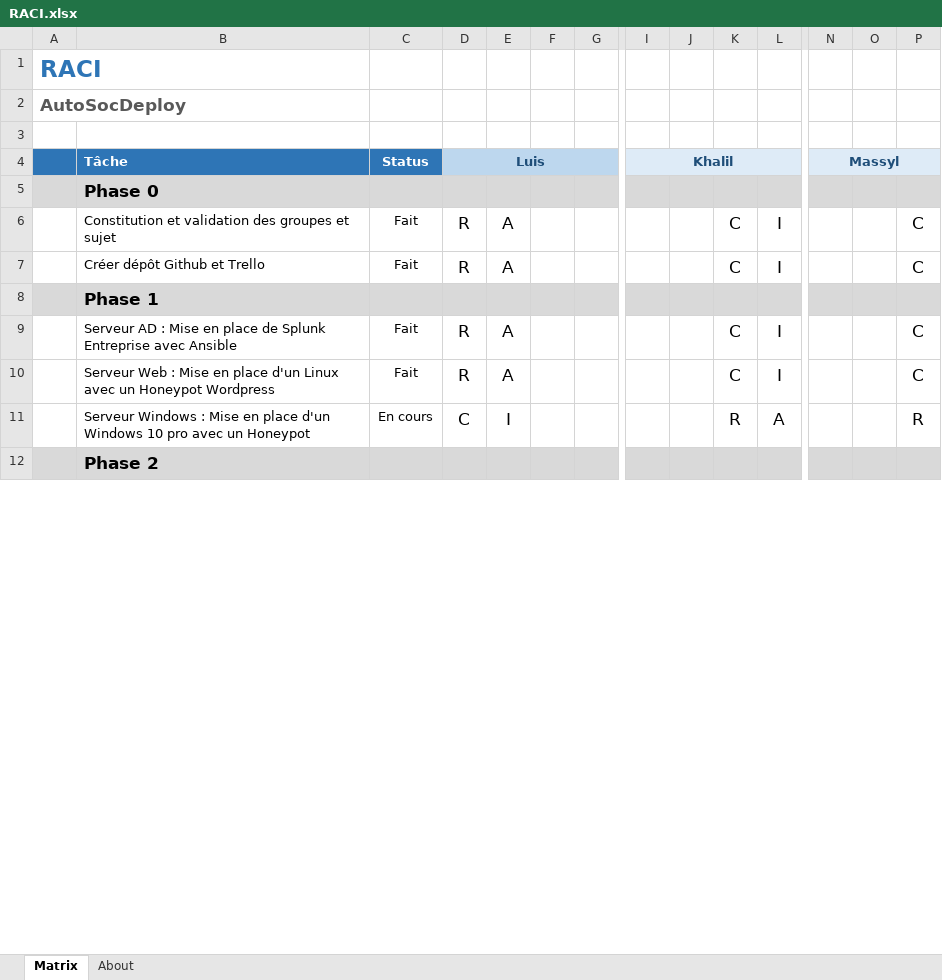
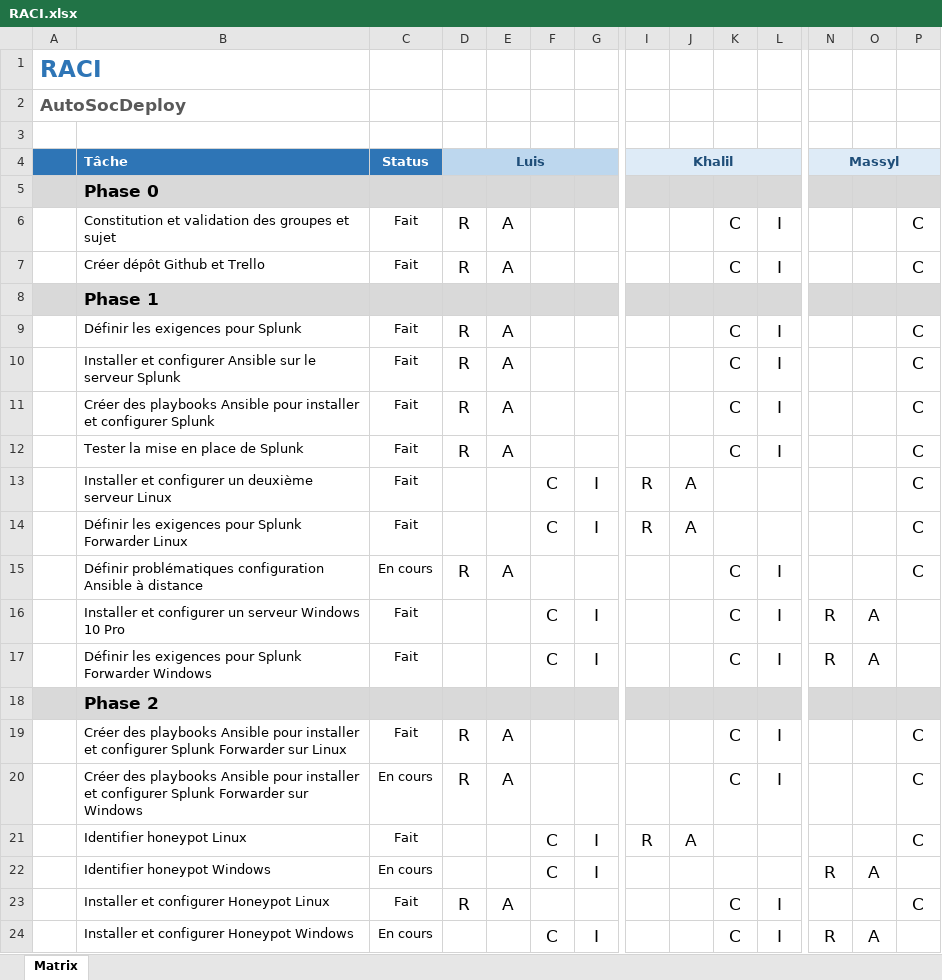
Before and after one commit to iTrofa/AutoSocDeploy, an Excel workbook: Documentation/RACI.xlsx, sheet Matrix, drawn as a sheet; only a part is shown, gaps mark what is left out; values as stored, in another font and other column widths than the file's, no borders; conditional formats not drawn; removed rows and columns are numbered as before the commit, all else as after; rows hold the shown columns only; the diff covers the shown part only; the diff names each change by its address in the sheet, - before the commit and + after, or states it on an @@ line.

Commit message:
Updated RACI with around 50 tasks

```diff
--- a/Documentation/RACI.xlsx (sheet Matrix)
+++ b/Documentation/RACI.xlsx (sheet Matrix)
-sheet tab: About
+row 9:  | Définir les exigences pour Splunk | Fait | R | A |  |  |  |  | C | I |  |  | C
-B10 (Tâche): Serveur AD : Mise en place de Splunk Entreprise avec Ansible
+B10 (Tâche): Installer et configurer Ansible sur le serveur Splunk
-B11 (Tâche): Serveur Web : Mise en place d'un Linux avec un Honeypot Wordpress
+B11 (Tâche): Créer des playbooks Ansible pour installer et configurer Splunk
-row 11:  | Serveur Windows : Mise en place d'un Windows 10 pro avec un Honeypot | En cours | C | I |  |  |  |  | R | A |  |  | R
+row 12:  | Tester la mise en place de Splunk | Fait | R | A |  |  |  |  | C | I |  |  | C
+row 13:  | Installer et configurer un deuxième serveur Linux | Fait |  |  | C | I | R | A |  |  |  |  | C
+row 14:  | Définir les exigences pour Splunk Forwarder Linux | Fait |  |  | C | I | R | A |  |  |  |  | C
+row 15:  | Définir problématiques configuration Ansible à distance | En cours | R | A |  |  |  |  | C | I |  |  | C
+row 16:  | Installer et configurer un serveur Windows 10 Pro | Fait |  |  | C | I |  |  | C | I | R | A
+row 17:  | Définir les exigences pour Splunk Forwarder Windows | Fait |  |  | C | I |  |  | C | I | R | A
+row 19:  | Créer des playbooks Ansible pour installer et configurer Splunk Forwarder sur Linux | Fait | R | A |  |  |  |  | C | I |  |  | C
+row 20:  | Créer des playbooks Ansible pour installer et configurer Splunk Forwarder sur Windows | En cours | R | A |  |  |  |  | C | I |  |  | C
+row 21:  | Identifier honeypot Linux | Fait |  |  | C | I | R | A |  |  |  |  | C
+row 22:  | Identifier honeypot Windows | En cours |  |  | C | I |  |  |  |  | R | A
+row 23:  | Installer et configurer Honeypot Linux | Fait | R | A |  |  |  |  | C | I |  |  | C
+row 24:  | Installer et configurer Honeypot Windows | En cours |  |  | C | I |  |  | C | I | R | A
```
Also changed, not shown: 23 added rows, 2 removed rows and 32 edited cells elsewhere in this sheet, charts or pictures.
